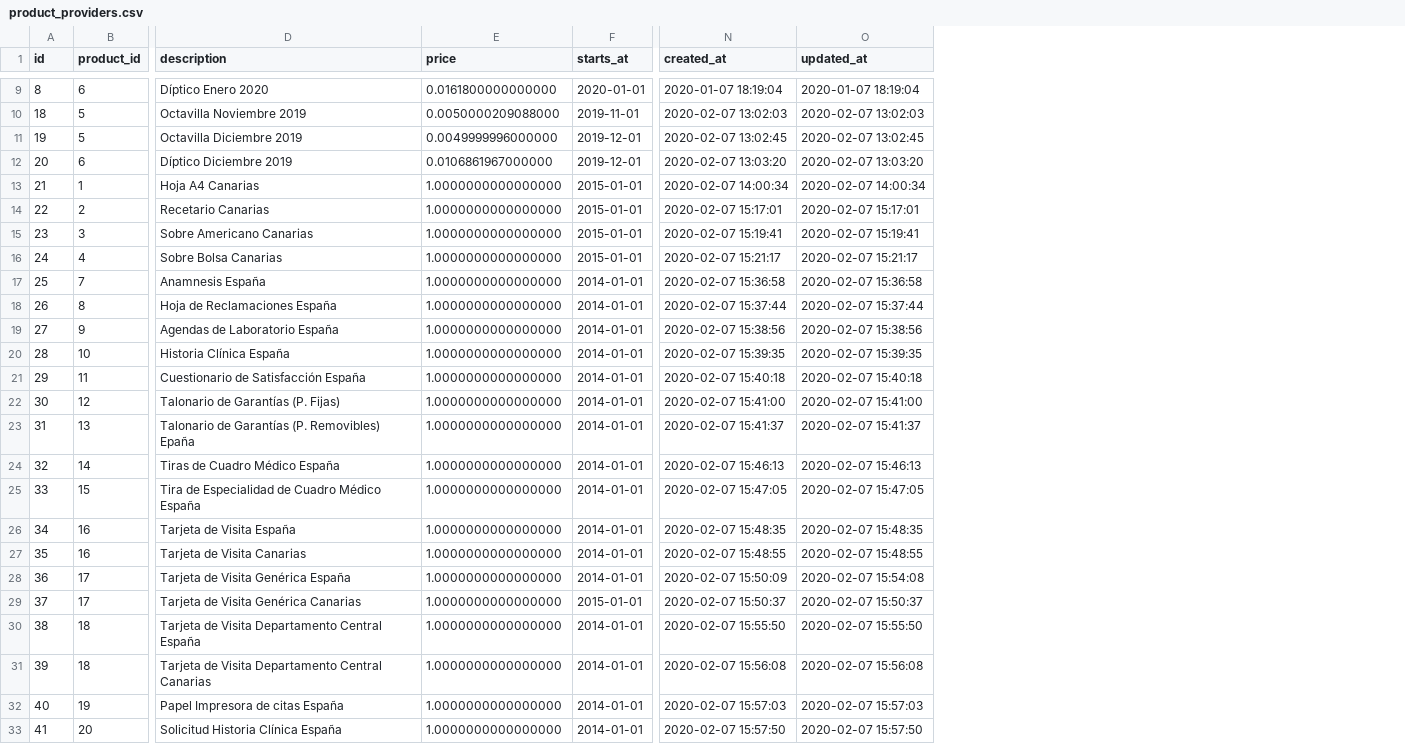
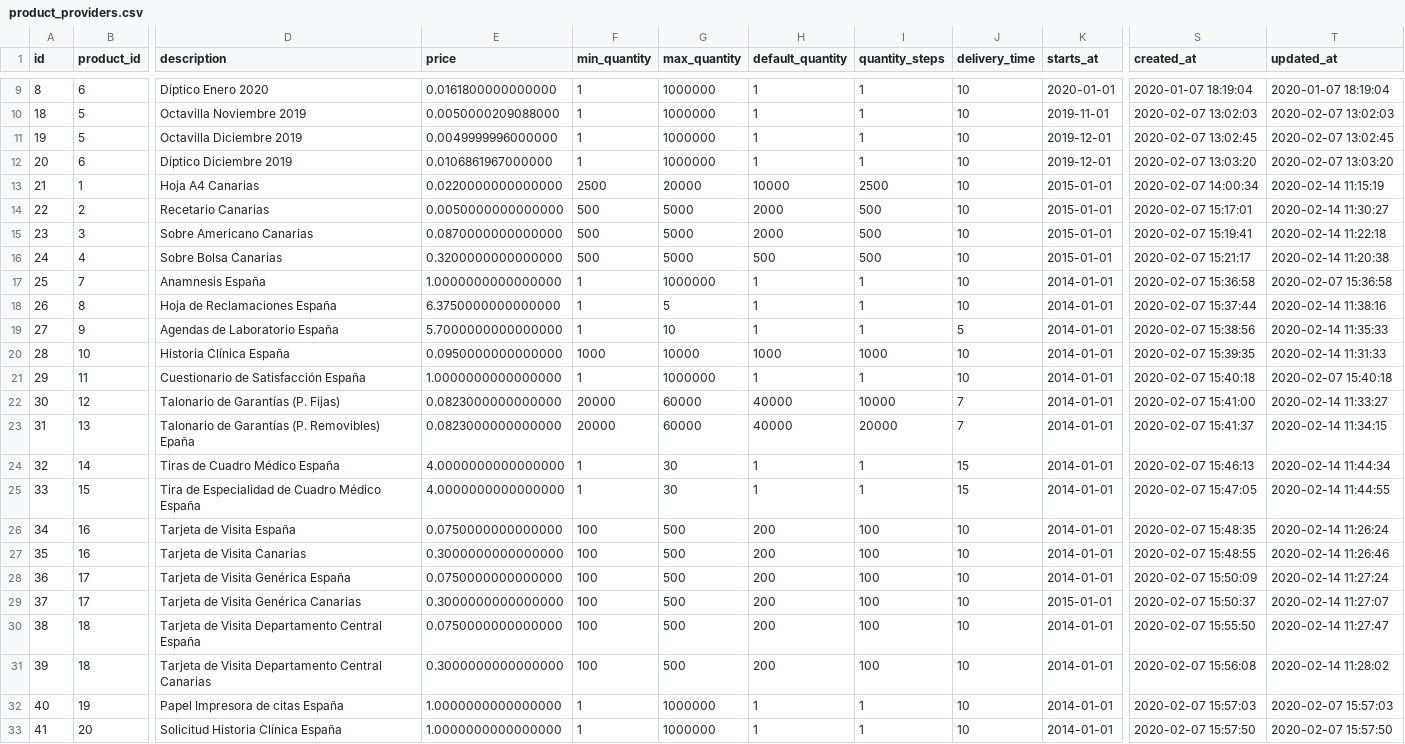
Before and after one commit to storagekid/miDentix, a CSV file: database/seeds/csvs/product_providers.csv, drawn as a sheet; only a part is shown, gaps mark what is left out; addresses are those after the commit; the diff covers the shown part only; the diff names each change by its address in the sheet, - before the commit and + after, or states it on an @@ line.

```diff
--- a/database/seeds/csvs/product_providers.csv
+++ b/database/seeds/csvs/product_providers.csv
+column F (min_quantity), rows 9-33: 1 | 1 | 1 | 1 | 2500 | 500 | 500 | 500 | 1 | 1 | 1 | 1000 | 1 | 20000 | 20000 | 1 | 1 | 100 | 100 | 100 | 100 | 100 | 100 | 1 | 1
+column G (max_quantity), rows 9-33: 1000000 | 1000000 | 1000000 | 1000000 | 20000 | 5000 | 5000 | 5000 | 1000000 | 5 | 10 | 10000 | 1000000 | 60000 | 60000 | 30 | 30 | 500 | 500 | 500 | 500 | 500 | 500 | 1000000 | 1000000
+column H (default_quantity), rows 9-33: 1 | 1 | 1 | 1 | 10000 | 2000 | 2000 | 500 | 1 | 1 | 1 | 1000 | 1 | 40000 | 40000 | 1 | 1 | 200 | 200 | 200 | 200 | 200 | 200 | 1 | 1
+column I (quantity_steps), rows 9-33: 1 | 1 | 1 | 1 | 2500 | 500 | 500 | 500 | 1 | 1 | 1 | 1000 | 1 | 10000 | 20000 | 1 | 1 | 100 | 100 | 100 | 100 | 100 | 100 | 1 | 1
+column J (delivery_time), rows 9-33: 10 | 10 | 10 | 10 | 10 | 10 | 10 | 10 | 10 | 10 | 5 | 10 | 10 | 7 | 7 | 15 | 15 | 10 | 10 | 10 | 10 | 10 | 10 | 10 | 10
-E13 (price): 1.0000000000000000
+E13 (price): 0.0220000000000000
-T13 (updated_at): 2020-02-07 14:00:34
+T13 (updated_at): 2020-02-14 11:15:19
-E14 (price): 1.0000000000000000
+E14 (price): 0.0050000000000000
-T14 (updated_at): 2020-02-07 15:17:01
+T14 (updated_at): 2020-02-14 11:30:27
-E15 (price): 1.0000000000000000
+E15 (price): 0.0870000000000000
-T15 (updated_at): 2020-02-07 15:19:41
+T15 (updated_at): 2020-02-14 11:22:18
-E16 (price): 1.0000000000000000
+E16 (price): 0.3200000000000000
-T16 (updated_at): 2020-02-07 15:21:17
+T16 (updated_at): 2020-02-14 11:20:38
-E18 (price): 1.0000000000000000
+E18 (price): 6.3750000000000000
-T18 (updated_at): 2020-02-07 15:37:44
+T18 (updated_at): 2020-02-14 11:38:16
-E19 (price): 1.0000000000000000
+E19 (price): 5.7000000000000000
-T19 (updated_at): 2020-02-07 15:38:56
+T19 (updated_at): 2020-02-14 11:35:33
-E20 (price): 1.0000000000000000
+E20 (price): 0.0950000000000000
-T20 (updated_at): 2020-02-07 15:39:35
+T20 (updated_at): 2020-02-14 11:31:33
-E22:E23 (price): 1.0000000000000000
+E22:E23 (price): 0.0823000000000000
-T22 (updated_at): 2020-02-07 15:41:00
+T22 (updated_at): 2020-02-14 11:33:27
-T23 (updated_at): 2020-02-07 15:41:37
+T23 (updated_at): 2020-02-14 11:34:15
-E24:E25 (price): 1.0000000000000000
+E24:E25 (price): 4.0000000000000000
-T24 (updated_at): 2020-02-07 15:46:13
+T24 (updated_at): 2020-02-14 11:44:34
-T25 (updated_at): 2020-02-07 15:47:05
+T25 (updated_at): 2020-02-14 11:44:55
-E26 (price): 1.0000000000000000
+E26 (price): 0.0750000000000000
-T26 (updated_at): 2020-02-07 15:48:35
+T26 (updated_at): 2020-02-14 11:26:24
-E27 (price): 1.0000000000000000
+E27 (price): 0.3000000000000000
-T27 (updated_at): 2020-02-07 15:48:55
+T27 (updated_at): 2020-02-14 11:26:46
-E28 (price): 1.0000000000000000
+E28 (price): 0.0750000000000000
-T28 (updated_at): 2020-02-07 15:54:08
+T28 (updated_at): 2020-02-14 11:27:24
-E29 (price): 1.0000000000000000
+E29 (price): 0.3000000000000000
-T29 (updated_at): 2020-02-07 15:50:37
+T29 (updated_at): 2020-02-14 11:27:07
-E30 (price): 1.0000000000000000
+E30 (price): 0.0750000000000000
-T30 (updated_at): 2020-02-07 15:55:50
+T30 (updated_at): 2020-02-14 11:27:47
-E31 (price): 1.0000000000000000
+E31 (price): 0.3000000000000000
-T31 (updated_at): 2020-02-07 15:56:08
+T31 (updated_at): 2020-02-14 11:28:02
```
Also changed, not shown: 2 added rows and 8 edited cells elsewhere in this file, database/seeds/csvs/group_users.csv, database/seeds/csvs/mailing_designs.csv, 19 other files.
